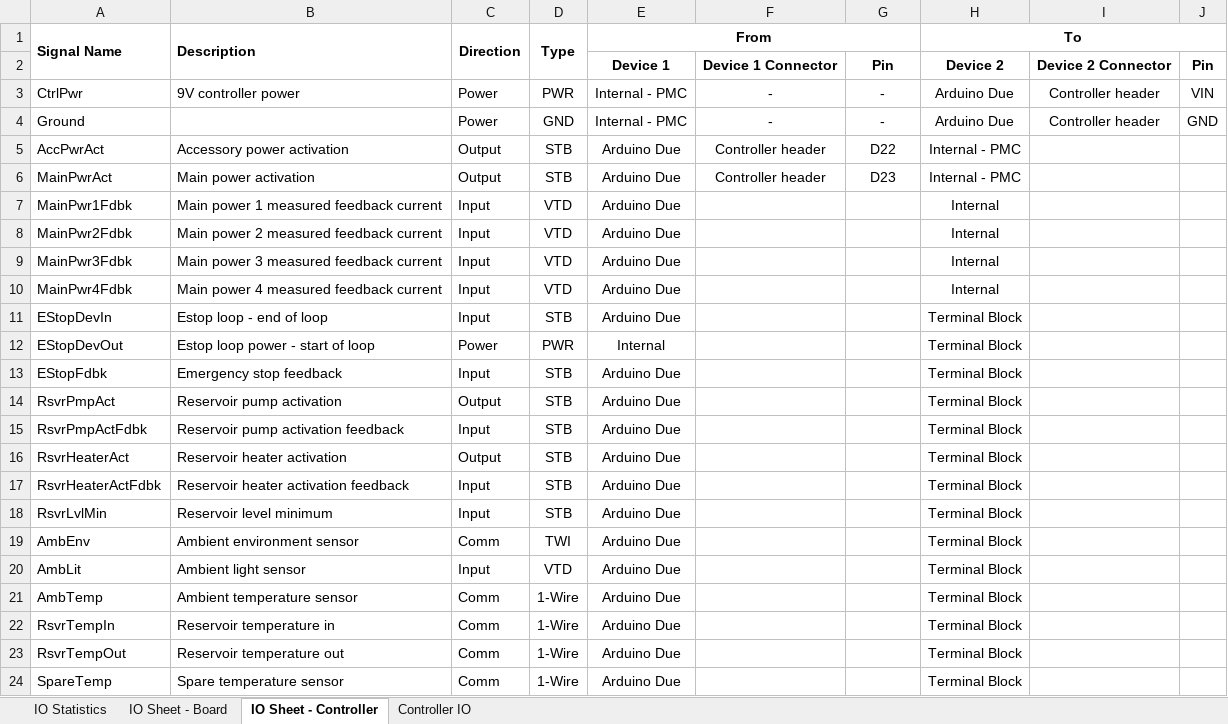
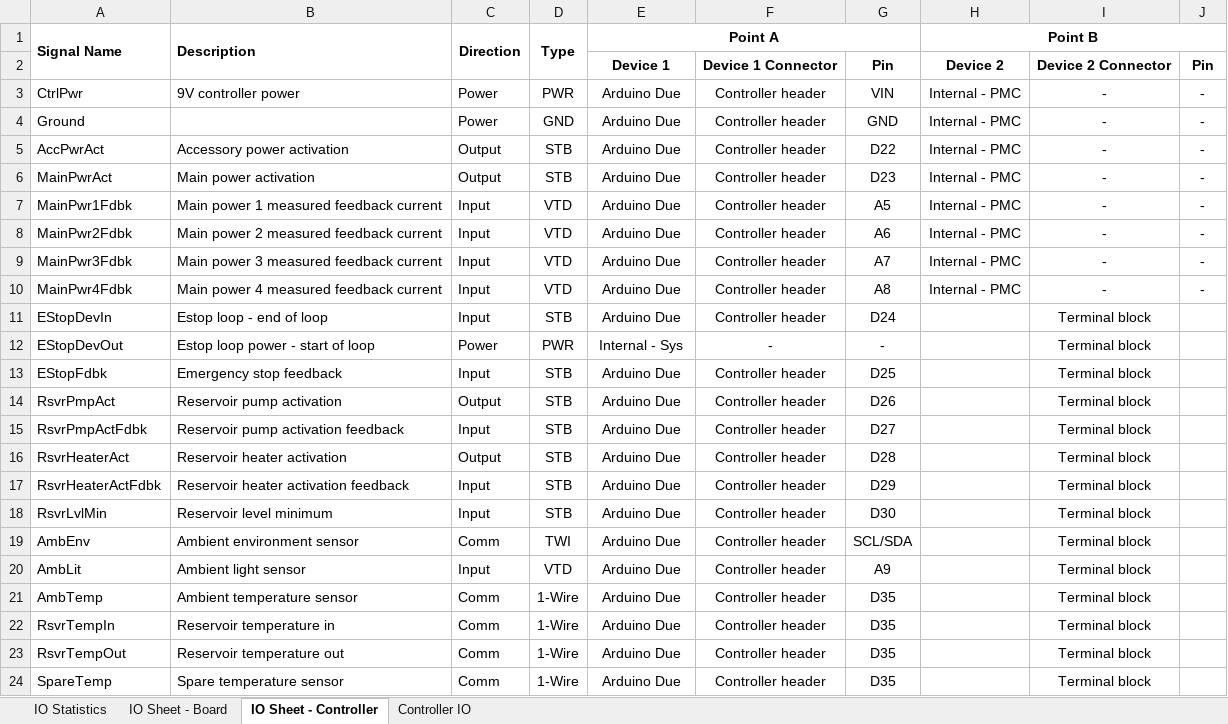
Before and after one commit to joshlendi/Dionysus-PowerDistributionBoard, an Excel workbook: Functional Requirements/Tables/IO Sheet.xlsx, sheet IO Sheet - Controller, drawn as a sheet; only a part is shown; values as stored, in another font and other column widths than the file's, no borders; conditional formats not drawn; the diff covers the shown part only; the diff names each change by its address in the sheet, - before the commit and + after, or states it on an @@ line.

Commit message:
Continued IO sheet and revised PMC figure
Assigned remaining Arduino Due IO on controller IO sheet. Revised PMC figure for functional requirements for updated power management.

Continue working on IO sheet and subsystem figures for functional requirements. Need to create terminal block layout diagram for TB numbering

```diff
--- a/Functional Requirements/Tables/IO Sheet.xlsx (sheet IO Sheet - Controller)
+++ b/Functional Requirements/Tables/IO Sheet.xlsx (sheet IO Sheet - Controller)
-E1: From
+E1: Point A
-H1: To
+H1: Point B
-E3:E4 (Point A): Internal - PMC
+E3:E4 (Point A): Arduino Due
-F3:F4: -
+F3:F4: Controller header
-G3: -
+G3: VIN
-H3:H4 (Point B): Arduino Due
+H3:H4 (Point B): Internal - PMC
-I3:I4: Controller header
+I3:I4: -
-J3: VIN
+J3: -
-G4: -
+G4: GND
-J4: GND
+J4: -
-I5:I10: (empty)
+I5:I10: -
-J5:J10: (empty)
+J5:J10: -
-F7:F11: (empty)
+F7:F11: Controller header
-G7: (empty)
+G7: A5
-H7:H10 (Point B): Internal
+H7:H10 (Point B): Internal - PMC
-G8: (empty)
+G8: A6
-G9: (empty)
+G9: A7
-G10: (empty)
+G10: A8
-G11: (empty)
+G11: D24
-H11:H24 (Point B): Terminal Block
+H11:H24 (Point B): (empty)
-I11:I24: (empty)
+I11:I24: Terminal block
-E12 (Point A): Internal
+E12 (Point A): Internal - Sys
-F12: (empty)
+F12: -
-G12: (empty)
+G12: -
-F13:F24: (empty)
+F13:F24: Controller header
-G13: (empty)
+G13: D25
-G14: (empty)
+G14: D26
-G15: (empty)
+G15: D27
-G16: (empty)
+G16: D28
-G17: (empty)
+G17: D29
-G18: (empty)
+G18: D30
-G19: (empty)
+G19: SCL/SDA
-G20: (empty)
+G20: A9
-G21:G24: (empty)
+G21:G24: D35
```
Also changed, not shown: 2 added rows, 4 removed rows and 85 edited cells elsewhere in this sheet, 3 other files.
